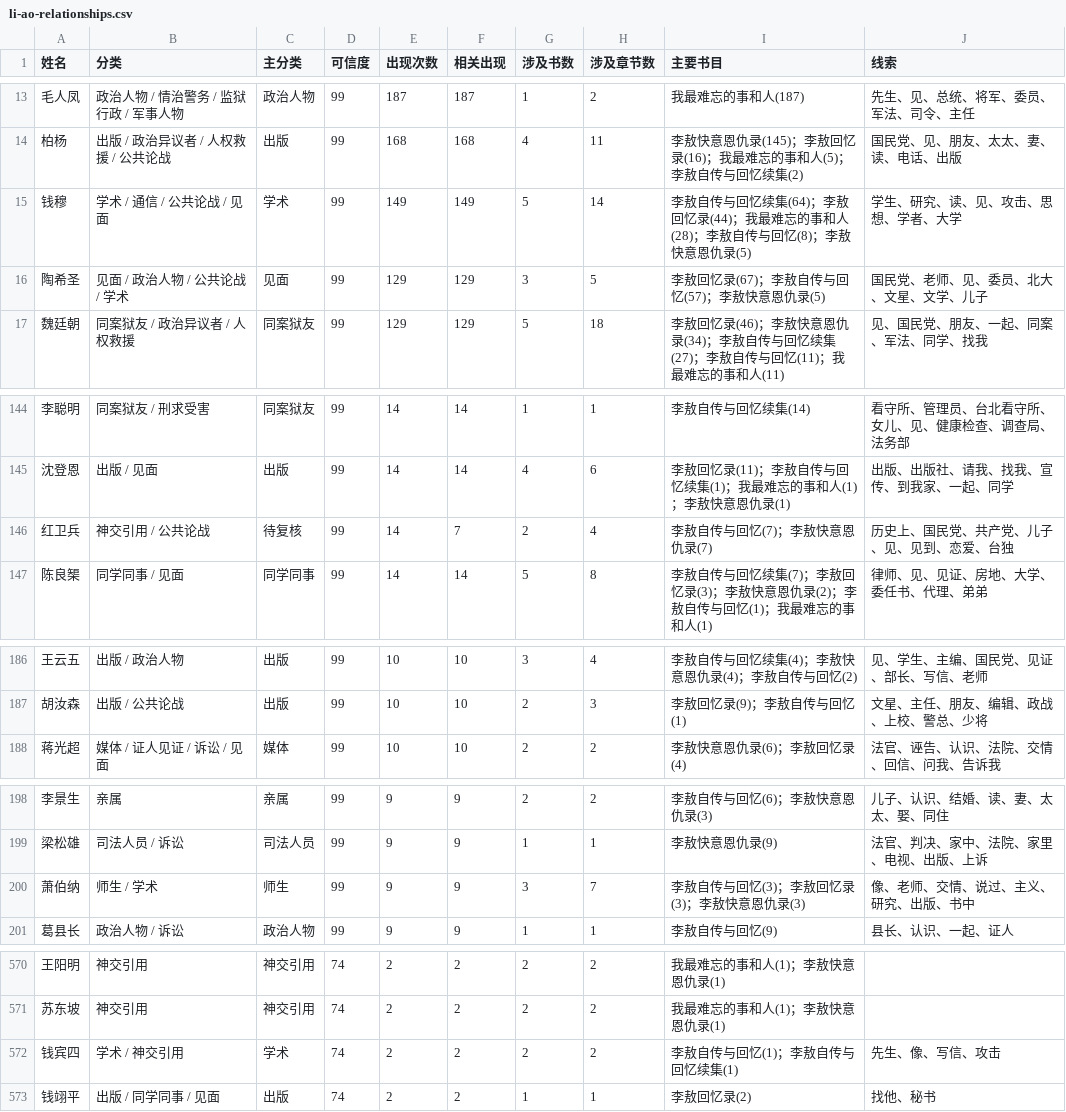
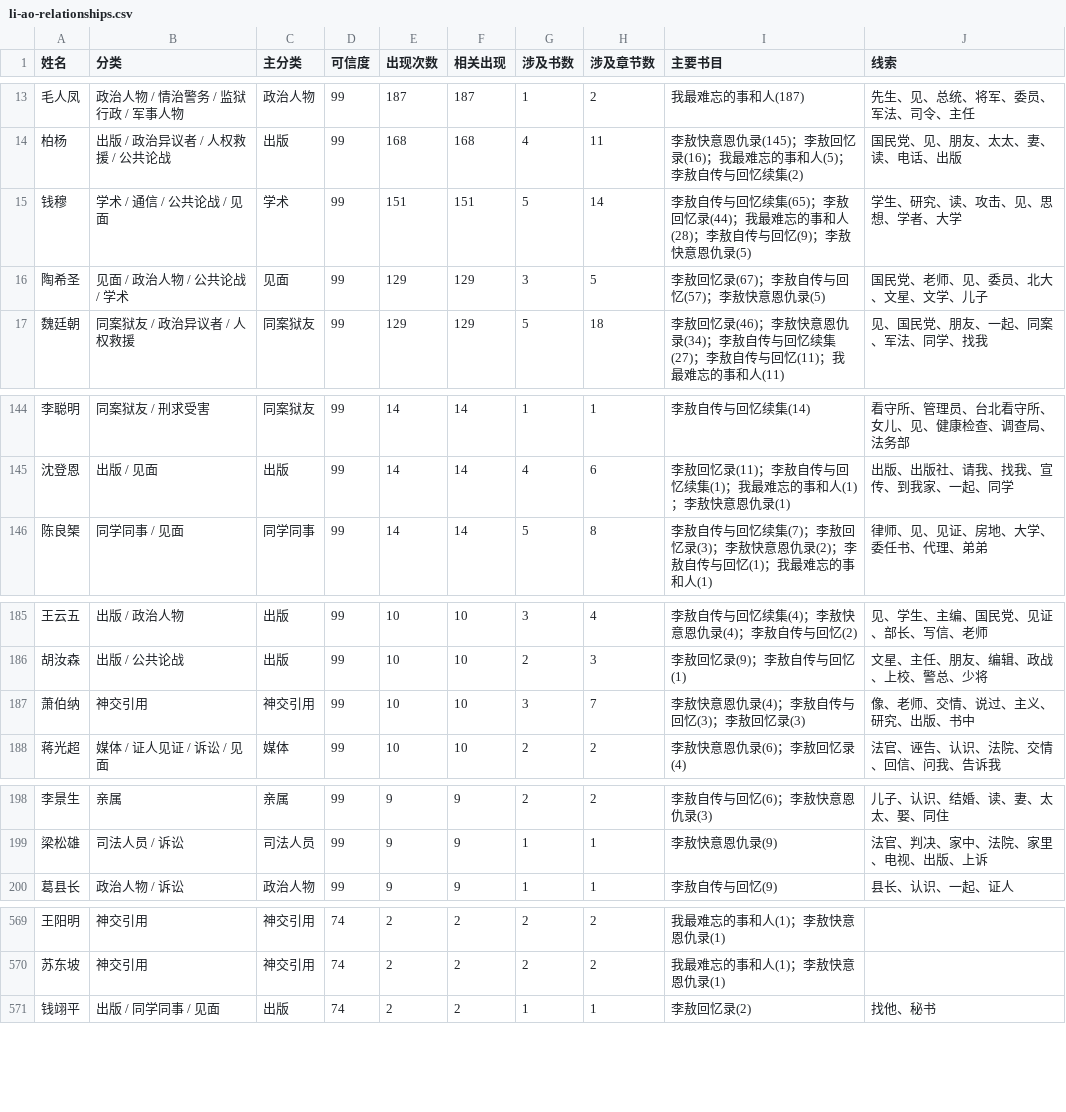
Before and after one commit to GOLGO11/leeao-relationship, a CSV file: exports/li-ao-relationships.csv, drawn as a sheet; only a part is shown, gaps mark what is left out; the diff covers the shown part only.

```diff
--- a/exports/li-ao-relationships.csv
+++ b/exports/li-ao-relationships.csv
@@ -14,3 +14,3 @@
 柏杨,出版 / 政治异议者 / 人权救援 / 公共论战,出版,99,168,168,4,11,李敖快意恩仇录(145)；李敖回忆录(16)；我最难忘的事和人(5)；李敖自传与回忆续集(2),国民党、见、朋友、太太、妻、读、电话、出版
-钱穆,学术 / 通信 / 公共论战 / 见面,学术,99,149,149,5,14,李敖自传与回忆续集(64)；李敖回忆录(44)；我最难忘的事和人(28)；李敖自传与回忆(8)；李敖快意恩仇录(5),学生、研究、读、见、攻击、思想、学者、大学
+钱穆,学术 / 通信 / 公共论战 / 见面,学术,99,151,151,5,14,李敖自传与回忆续集(65)；李敖回忆录(44)；我最难忘的事和人(28)；李敖自传与回忆(9)；李敖快意恩仇录(5),学生、研究、读、攻击、见、思想、学者、大学
 陶希圣,见面 / 政治人物 / 公共论战 / 学术,见面,99,129,129,3,5,李敖回忆录(67)；李敖自传与回忆(57)；李敖快意恩仇录(5),国民党、老师、见、委员、北大、文星、文学、儿子
@@ -145,3 +145,2 @@
 沈登恩,出版 / 见面,出版,99,14,14,4,6,李敖回忆录(11)；李敖自传与回忆续集(1)；我最难忘的事和人(1)；李敖快意恩仇录(1),出版、出版社、请我、找我、宣传、到我家、一起、同学
-红卫兵,神交引用 / 公共论战,待复核,99,14,7,2,4,李敖自传与回忆(7)；李敖快意恩仇录(7),历史上、国民党、共产党、儿子、见、见到、恋爱、台独
 陈良榘,同学同事 / 见面,同学同事,99,14,14,5,8,李敖自传与回忆续集(7)；李敖回忆录(3)；李敖快意恩仇录(2)；李敖自传与回忆(1)；我最难忘的事和人(1),律师、见、见证、房地、大学、委任书、代理、弟弟
@@ -187,2 +186,3 @@
 胡汝森,出版 / 公共论战,出版,99,10,10,2,3,李敖回忆录(9)；李敖自传与回忆(1),文星、主任、朋友、编辑、政战、上校、警总、少将
+萧伯纳,神交引用,神交引用,99,10,10,3,7,李敖快意恩仇录(4)；李敖自传与回忆(3)；李敖回忆录(3),像、老师、交情、说过、主义、研究、出版、书中
 蒋光超,媒体 / 证人见证 / 诉讼 / 见面,媒体,99,10,10,2,2,李敖快意恩仇录(6)；李敖回忆录(4),法官、诬告、认识、法院、交情、回信、问我、告诉我
@@ -199,3 +199,2 @@
 梁松雄,司法人员 / 诉讼,司法人员,99,9,9,1,1,李敖快意恩仇录(9),法官、判决、家中、法院、家里、电视、出版、上诉
-萧伯纳,师生 / 学术,师生,99,9,9,3,7,李敖自传与回忆(3)；李敖回忆录(3)；李敖快意恩仇录(3),像、老师、交情、说过、主义、研究、出版、书中
 葛县长,政治人物 / 诉讼,政治人物,99,9,9,1,1,李敖自传与回忆(9),县长、认识、一起、证人
@@ -571,3 +570,2 @@
 苏东坡,神交引用,神交引用,74,2,2,2,2,我最难忘的事和人(1)；李敖快意恩仇录(1),
-钱宾四,学术 / 神交引用,学术,74,2,2,2,2,李敖自传与回忆(1)；李敖自传与回忆续集(1),先生、像、写信、攻击
 钱翊平,出版 / 同学同事 / 见面,出版,74,2,2,1,1,李敖回忆录(2),找他、秘书
```
Also changed, not shown: 14 edited cells elsewhere in this file, 7 other files.
